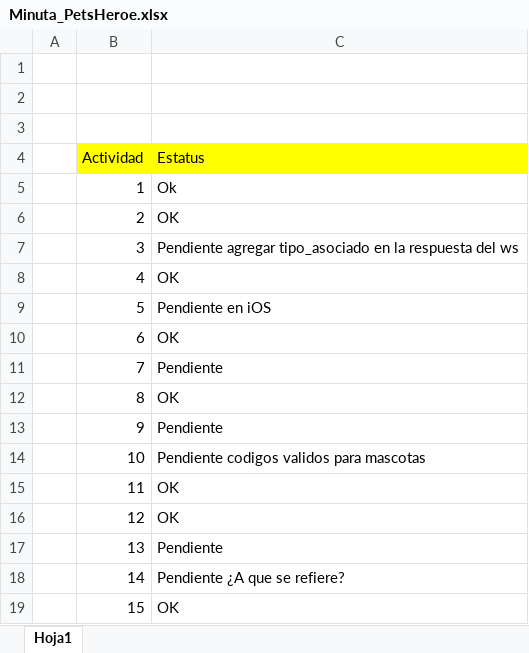
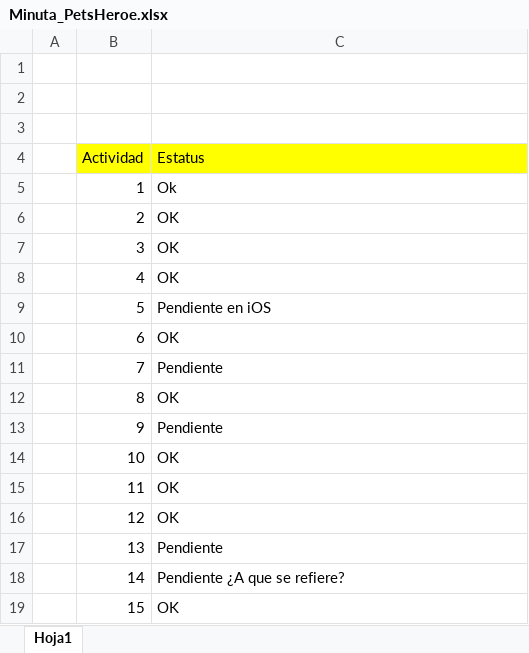
Before and after one commit to SoftZenith/PetsHeroe, an Excel workbook: Minuta_PetsHeroe.xlsx, sheet Hoja1, drawn as a sheet; only a part is shown; values as stored, in another font and other column widths than the file's, no borders; the diff names each change by its address in the sheet, - before the commit and + after, or states it on an @@ line.

Commit message:
Previo a entrega minuta 29-ago

```diff
--- a/Minuta_PetsHeroe.xlsx (sheet Hoja1)
+++ b/Minuta_PetsHeroe.xlsx (sheet Hoja1)
-C7 (Estatus): Pendiente agregar tipo_asociado en la respuesta del ws
+C7 (Estatus): OK
-C14 (Estatus): Pendiente codigos validos para mascotas
+C14 (Estatus): OK
```
Also changed, not shown: 38 other files.
